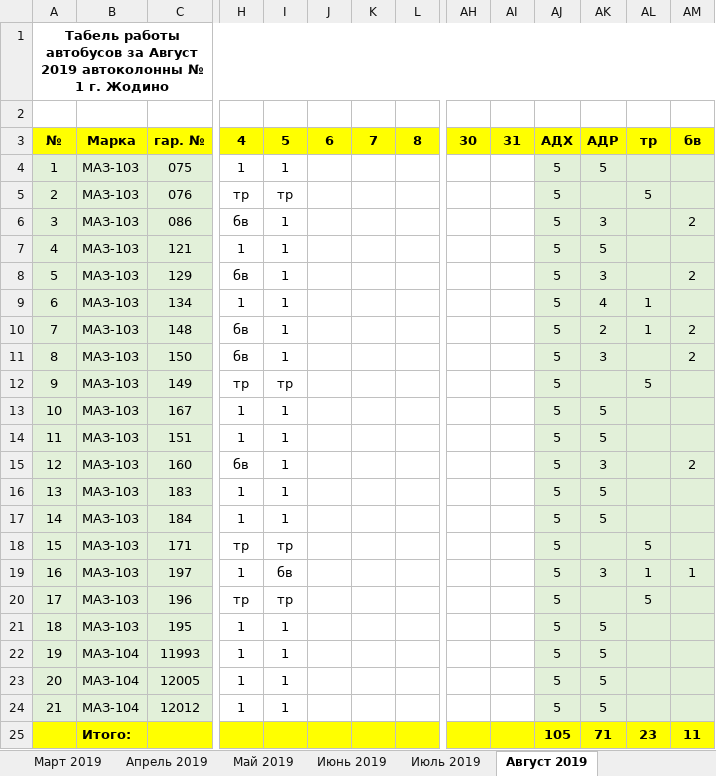
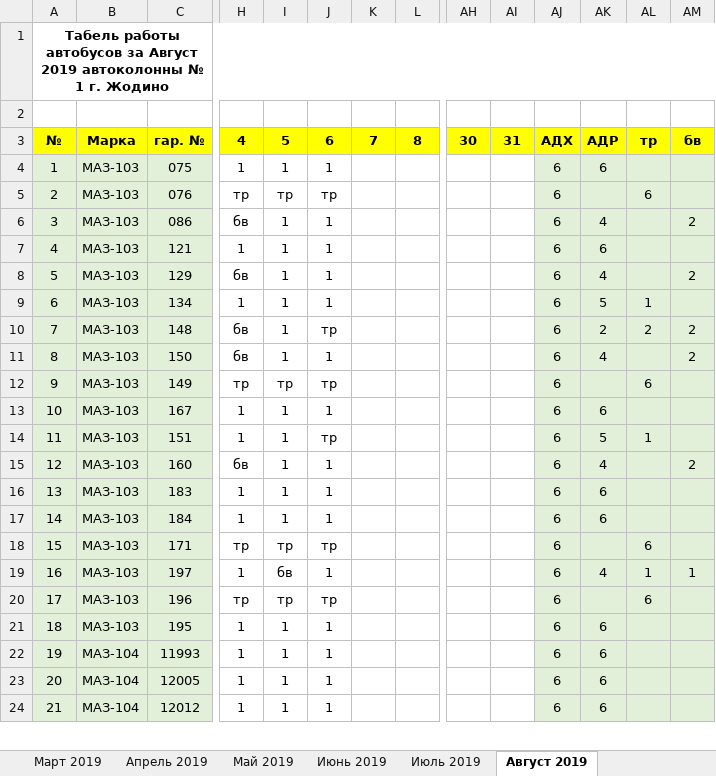
Before and after one commit to Autopark18/___MyDocuments___, an Excel workbook: Табели/!Табель работы авто за 2019 г..xlsm, sheet Август 2019, drawn as a sheet; only a part is shown, gaps mark what is left out; values as stored, in another font and other column widths than the file's, no borders; conditional formats not drawn; removed rows and columns are numbered as before the commit, all else as after; rows hold the shown columns only; the diff covers the shown part only; the diff names each change by its address in the sheet, - before the commit and + after, or states it on an @@ line.

```diff
--- a/Табели/!Табель работы авто за 2019 г..xlsm (sheet Август 2019)
+++ b/Табели/!Табель работы авто за 2019 г..xlsm (sheet Август 2019)
-J4: (empty)
+J4: 1
-AJ4:AJ24: 5
+AJ4:AJ24: 6
-AK4: 5
+AK4: 6
-J5: (empty)
+J5: тр
-AL5: 5
+AL5: 6
-J6:J9: (empty)
+J6:J9: 1
-AK6: 3
+AK6: 4
-AK7: 5
+AK7: 6
-AK8: 3
+AK8: 4
-AK9: 4
+AK9: 5
-J10: (empty)
+J10: тр
-AL10: 1
+AL10: 2
-J11: (empty)
+J11: 1
-AK11: 3
+AK11: 4
-J12: (empty)
+J12: тр
-AL12: 5
+AL12: 6
-J13: (empty)
+J13: 1
-AK13: 5
+AK13: 6
-J14: (empty)
+J14: тр
-AL14: (empty)
+AL14: 1
-J15:J17: (empty)
+J15:J17: 1
-AK15: 3
+AK15: 4
-AK16:AK17: 5
+AK16:AK17: 6
-J18: (empty)
+J18: тр
-AL18: 5
+AL18: 6
-J19: (empty)
+J19: 1
-AK19: 3
+AK19: 4
-J20: (empty)
+J20: тр
-AL20: 5
+AL20: 6
-J21:J24: (empty)
+J21:J24: 1
-AK21:AK24: 5
+AK21:AK24: 6
-row 25:  | Итого: |  |  |  |  |  |  |  |  | 105 | 71 | 23 | 11
```
Also changed, not shown: 10 added rows, 9 removed rows and 92 edited cells elsewhere in this sheet, Табели/!Анализ выполнения задания по водителям за 2019 г..xlsm, 4 other files.
